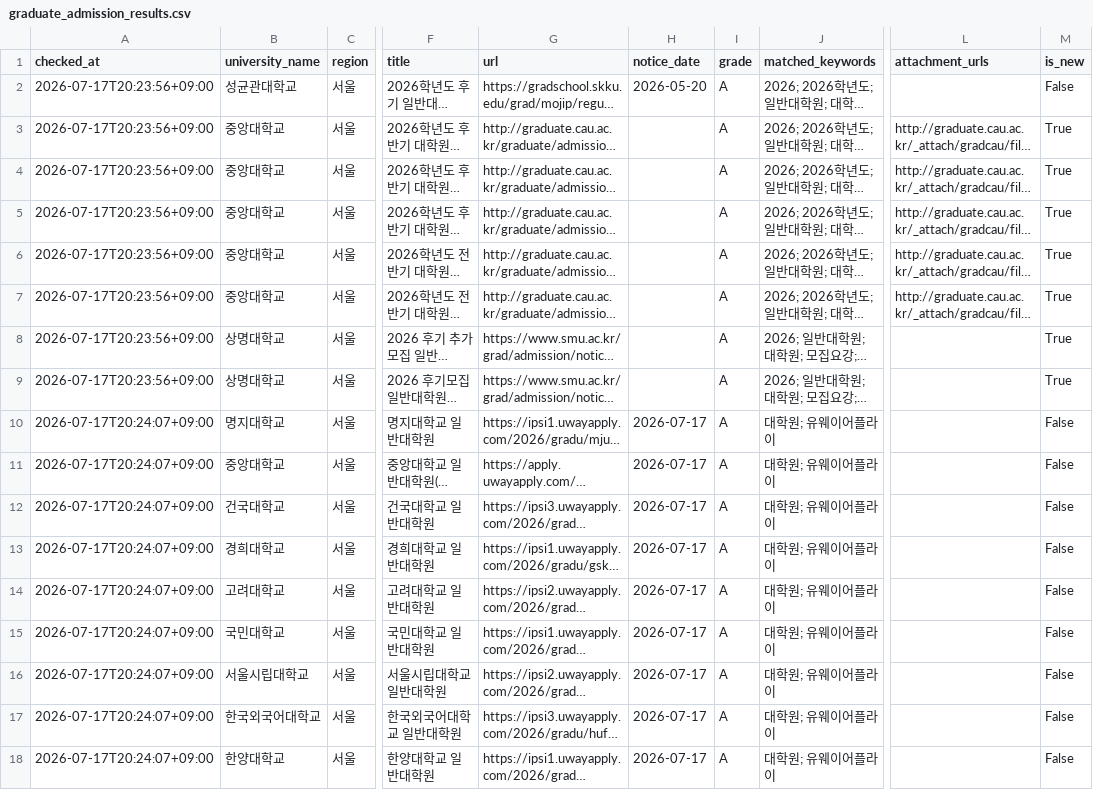
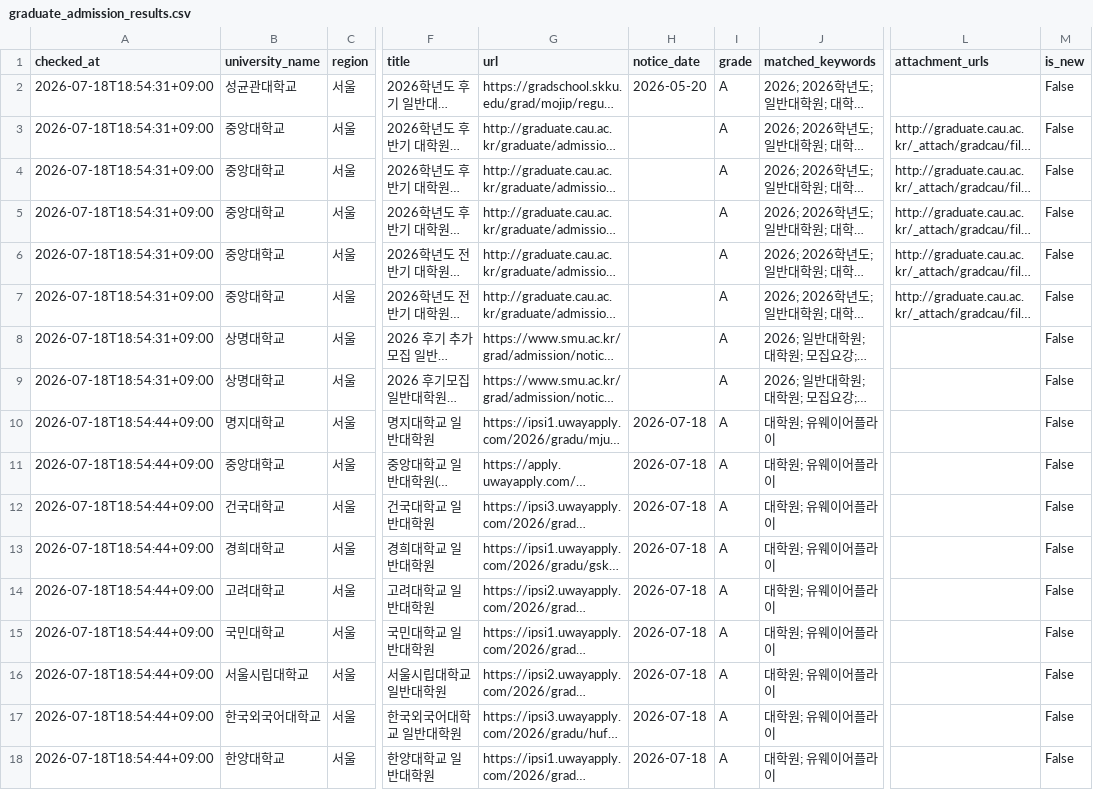
Before and after one commit to undcore/university-course-watcher, a CSV file: university-course-watcher/data/graduate_admission_results.csv, drawn as a sheet; only a part is shown, gaps mark what is left out; long unchanged cells end in …; the diff names each change by its address in the sheet, - before the commit and + after, or states it on an @@ line.

```diff
--- a/university-course-watcher/data/graduate_admission_results.csv
+++ b/university-course-watcher/data/graduate_admission_results.csv
-A2:A9 (checked_at): 2026-07-17T20:23:56+09:00
+A2:A9 (checked_at): 2026-07-18T18:54:31+09:00
-M3:M9 (is_new): True
+M3:M9 (is_new): False
-A10:A18 (checked_at): 2026-07-17T20:24:07+09:00
+A10:A18 (checked_at): 2026-07-18T18:54:44+09:00
-H10:H18 (notice_date): 2026-07-17
+H10:H18 (notice_date): 2026-07-18
```
Also changed, not shown: 3 other files.
